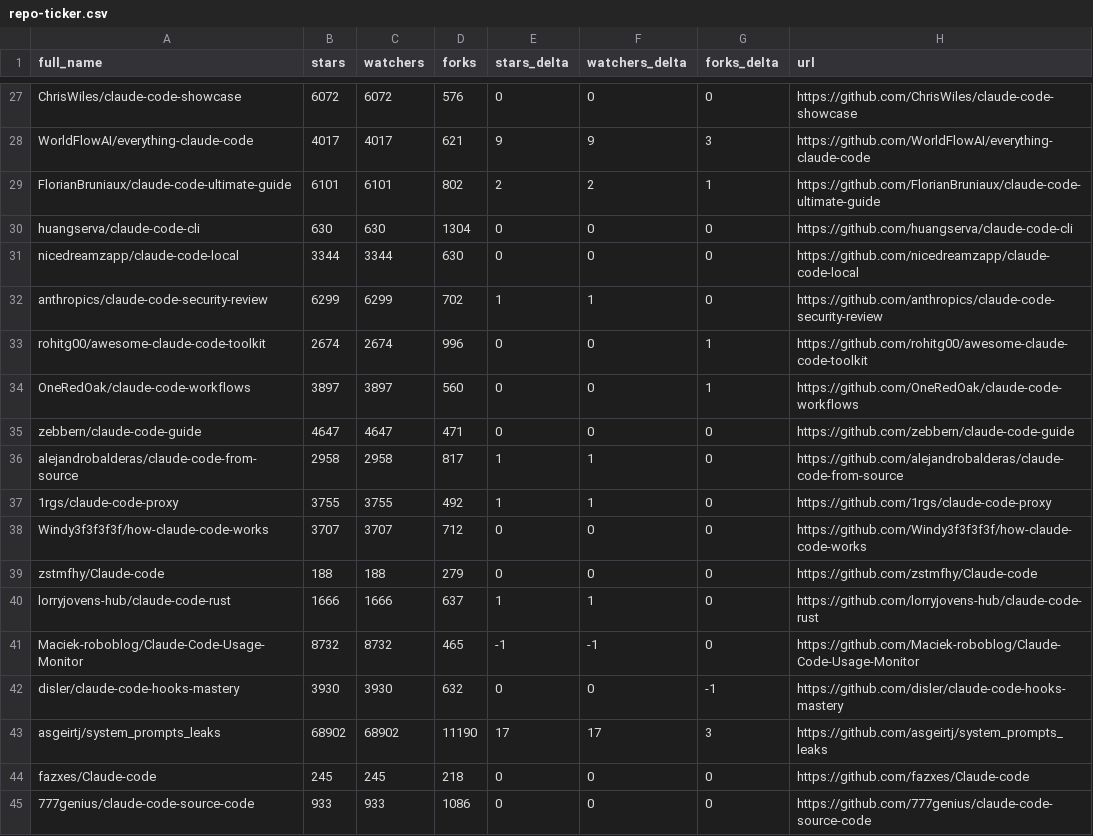
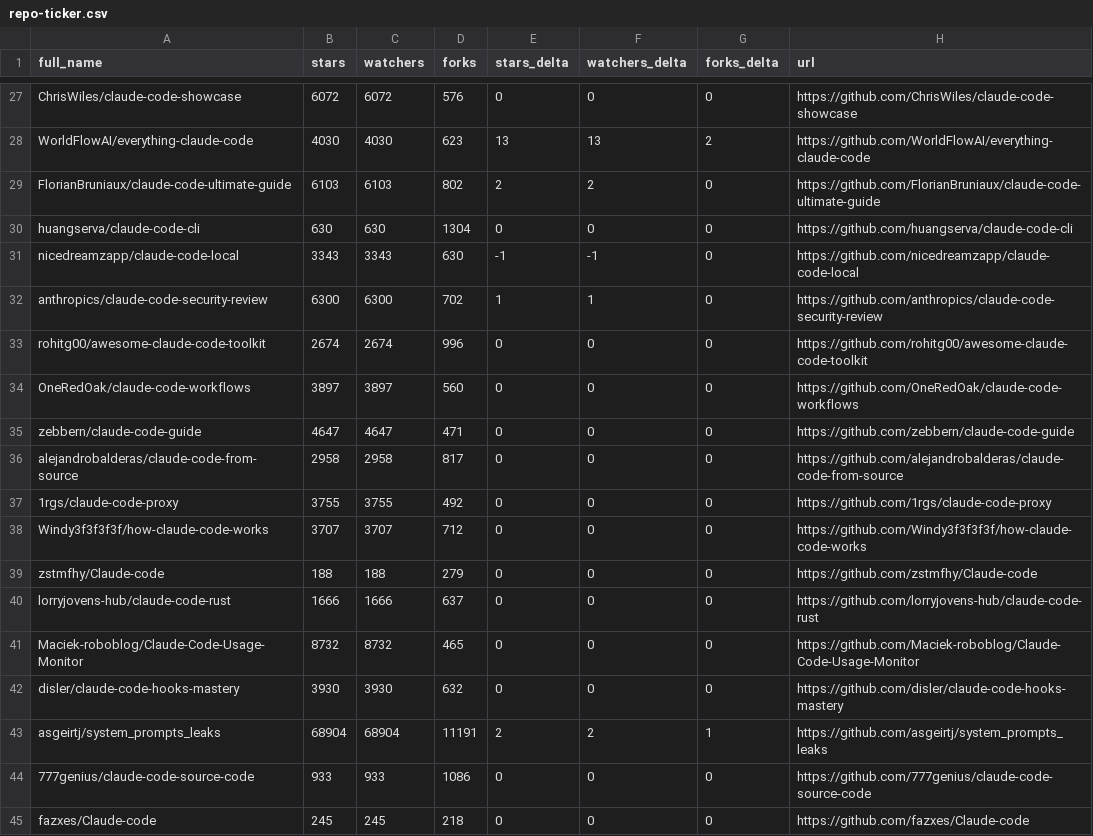
Before and after one commit to bryanwills/awesome-claude-code, a CSV file: data/repo-ticker.csv, drawn as a sheet; only a part is shown, gaps mark what is left out; the diff covers the shown part only; the diff names each change by its address in the sheet, - before the commit and + after, or states it on an @@ line.

```diff
--- a/data/repo-ticker.csv
+++ b/data/repo-ticker.csv
-B28 (stars): 4017
+B28 (stars): 4030
-C28 (watchers): 4017
+C28 (watchers): 4030
-D28 (forks): 621
+D28 (forks): 623
-E28 (stars_delta): 9
+E28 (stars_delta): 13
-F28 (watchers_delta): 9
+F28 (watchers_delta): 13
-G28 (forks_delta): 3
+G28 (forks_delta): 2
-B29 (stars): 6101
+B29 (stars): 6103
-C29 (watchers): 6101
+C29 (watchers): 6103
-G29 (forks_delta): 1
+G29 (forks_delta): 0
-B31 (stars): 3344
+B31 (stars): 3343
-C31 (watchers): 3344
+C31 (watchers): 3343
-E31 (stars_delta): 0
+E31 (stars_delta): -1
-F31 (watchers_delta): 0
+F31 (watchers_delta): -1
-B32 (stars): 6299
+B32 (stars): 6300
-C32 (watchers): 6299
+C32 (watchers): 6300
-G33:G34 (forks_delta): 1
+G33:G34 (forks_delta): 0
-E36:E37 (stars_delta): 1
+E36:E37 (stars_delta): 0
-F36:F37 (watchers_delta): 1
+F36:F37 (watchers_delta): 0
-E40 (stars_delta): 1
+E40 (stars_delta): 0
-F40 (watchers_delta): 1
+F40 (watchers_delta): 0
-E41 (stars_delta): -1
+E41 (stars_delta): 0
-F41 (watchers_delta): -1
+F41 (watchers_delta): 0
-G42 (forks_delta): -1
+G42 (forks_delta): 0
-B43 (stars): 68902
+B43 (stars): 68904
-C43 (watchers): 68902
+C43 (watchers): 68904
-D43 (forks): 11190
+D43 (forks): 11191
-E43 (stars_delta): 17
+E43 (stars_delta): 2
-F43 (watchers_delta): 17
+F43 (watchers_delta): 2
-G43 (forks_delta): 3
+G43 (forks_delta): 1
@@ row 45 moved to row 44: 777genius/claude-code-source-code @@
```
Also changed, not shown: 1 added row, 1 removed row, 2 moved rows and 103 edited cells elsewhere in this file, 2 other files.
